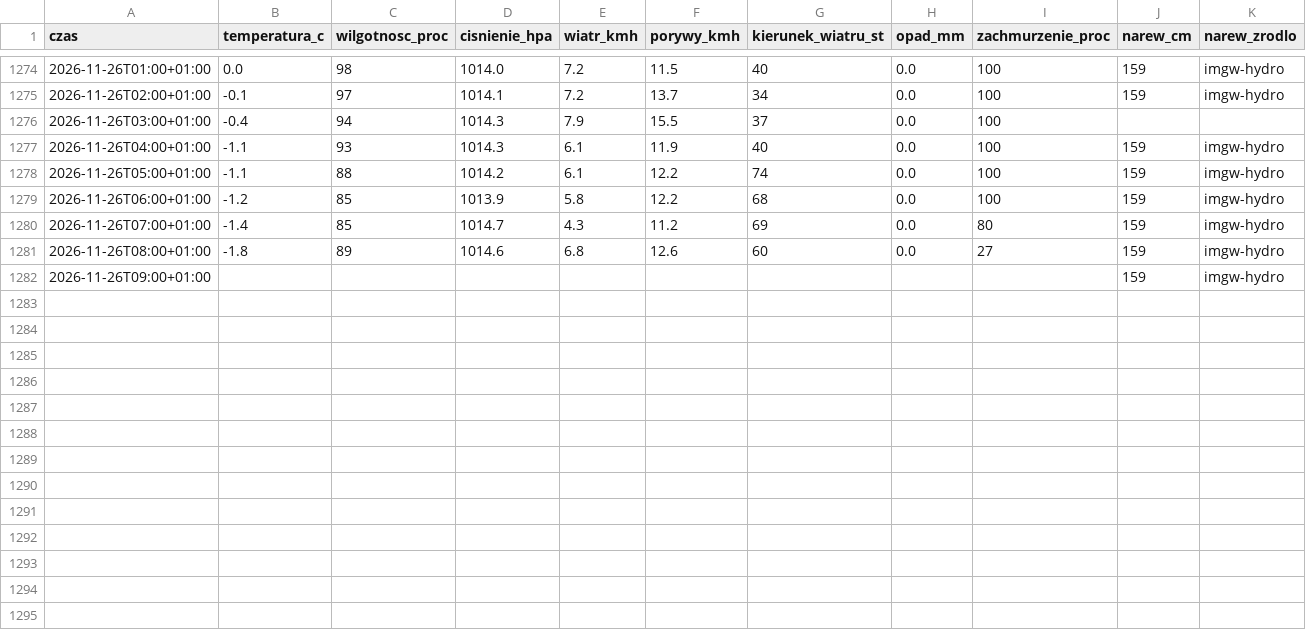
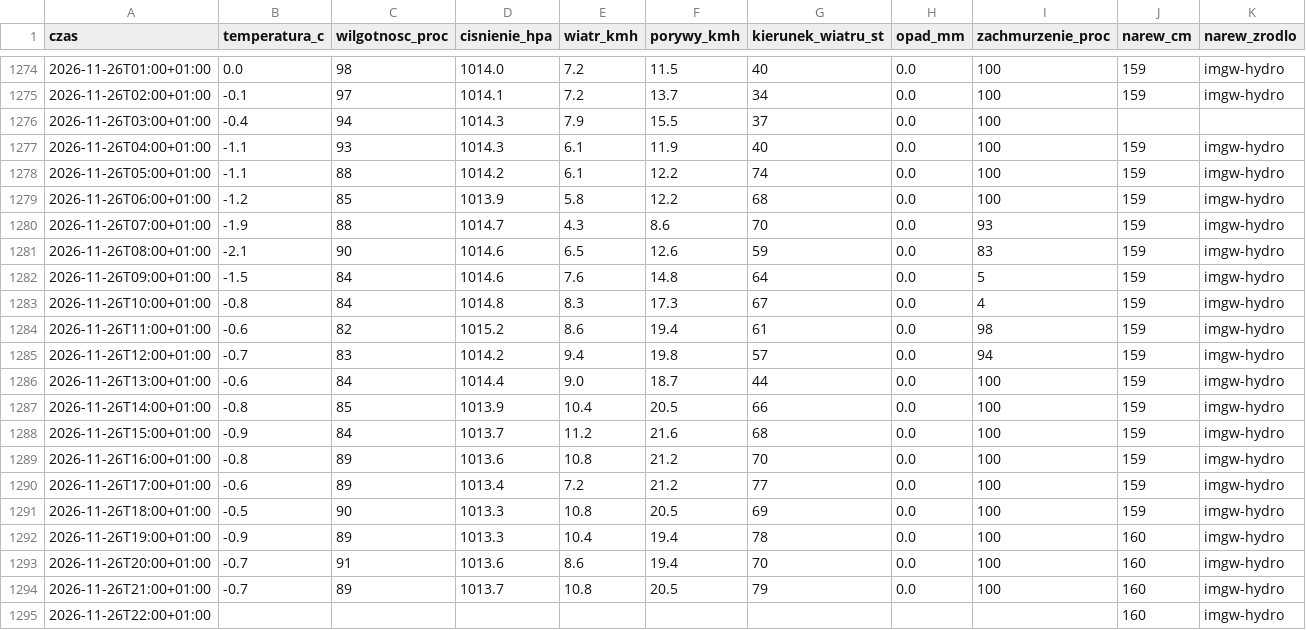
Before and after one commit to arturwyrzykowski/pogoda-tv, a CSV file: data/dziennik-2026.csv, drawn as a sheet; only a part is shown, gaps mark what is left out.

```diff
--- a/data/dziennik-2026.csv
+++ b/data/dziennik-2026.csv
@@ -1279,4 +1279,17 @@ czas,temperatura_c,wilgotnosc_proc,cisnienie_hpa,wiatr_kmh,porywy_kmh,kierunek_w
 2026-11-26T06:00+01:00,-1.2,85,1013.9,5.8,12.2,68,0.0,100,159,imgw-hydro
-2026-11-26T07:00+01:00,-1.4,85,1014.7,4.3,11.2,69,0.0,80,159,imgw-hydro
-2026-11-26T08:00+01:00,-1.8,89,1014.6,6.8,12.6,60,0.0,27,159,imgw-hydro
-2026-11-26T09:00+01:00,,,,,,,,,159,imgw-hydro
+2026-11-26T07:00+01:00,-1.9,88,1014.7,4.3,8.6,70,0.0,93,159,imgw-hydro
+2026-11-26T08:00+01:00,-2.1,90,1014.6,6.5,12.6,59,0.0,83,159,imgw-hydro
+2026-11-26T09:00+01:00,-1.5,84,1014.6,7.6,14.8,64,0.0,5,159,imgw-hydro
+2026-11-26T10:00+01:00,-0.8,84,1014.8,8.3,17.3,67,0.0,4,159,imgw-hydro
+2026-11-26T11:00+01:00,-0.6,82,1015.2,8.6,19.4,61,0.0,98,159,imgw-hydro
+2026-11-26T12:00+01:00,-0.7,83,1014.2,9.4,19.8,57,0.0,94,159,imgw-hydro
+2026-11-26T13:00+01:00,-0.6,84,1014.4,9.0,18.7,44,0.0,100,159,imgw-hydro
+2026-11-26T14:00+01:00,-0.8,85,1013.9,10.4,20.5,66,0.0,100,159,imgw-hydro
+2026-11-26T15:00+01:00,-0.9,84,1013.7,11.2,21.6,68,0.0,100,159,imgw-hydro
+2026-11-26T16:00+01:00,-0.8,89,1013.6,10.8,21.2,70,0.0,100,159,imgw-hydro
+2026-11-26T17:00+01:00,-0.6,89,1013.4,7.2,21.2,77,0.0,100,159,imgw-hydro
+2026-11-26T18:00+01:00,-0.5,90,1013.3,10.8,20.5,69,0.0,100,159,imgw-hydro
+2026-11-26T19:00+01:00,-0.9,89,1013.3,10.4,19.4,78,0.0,100,160,imgw-hydro
+2026-11-26T20:00+01:00,-0.7,91,1013.6,8.6,19.4,70,0.0,100,160,imgw-hydro
+2026-11-26T21:00+01:00,-0.7,89,1013.7,10.8,20.5,79,0.0,100,160,imgw-hydro
+2026-11-26T22:00+01:00,,,,,,,,,160,imgw-hydro
```
Also changed, not shown: 1 other file.
